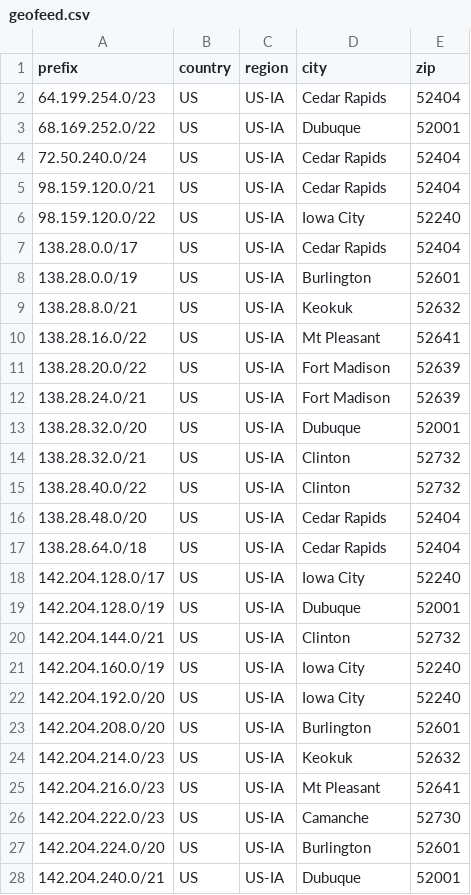
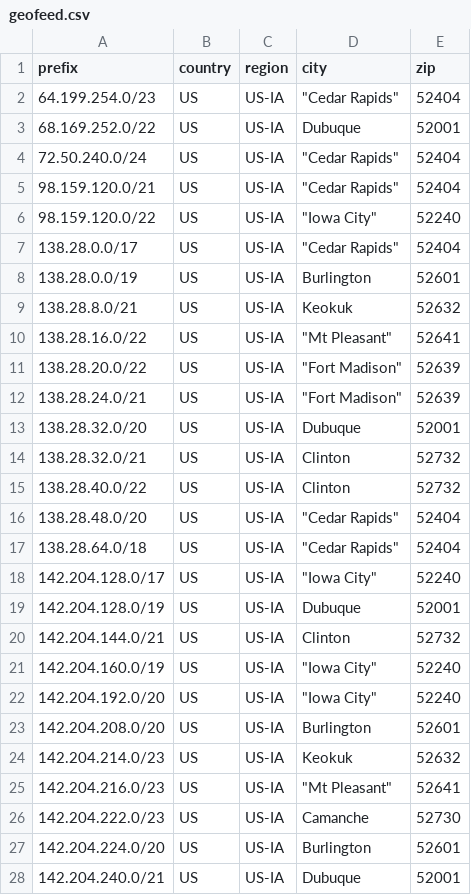
Before and after one commit to ImOnCommunications/geofeed, a CSV file: geofeed.csv, drawn as a sheet; only a part is shown; the diff covers the shown part only.

Commit message:
Update geofeed.csv (automated)

```diff
--- a/geofeed.csv
+++ b/geofeed.csv
@@ -1,13 +1,13 @@
 prefix,country,region,city,zip
-64.199.254.0/23,US,US-IA,Cedar Rapids,52404
+64.199.254.0/23,US,US-IA,"""Cedar Rapids""",52404
 68.169.252.0/22,US,US-IA,Dubuque,52001
-72.50.240.0/24,US,US-IA,Cedar Rapids,52404
-98.159.120.0/21,US,US-IA,Cedar Rapids,52404
-98.159.120.0/22,US,US-IA,Iowa City,52240
-138.28.0.0/17,US,US-IA,Cedar Rapids,52404
+72.50.240.0/24,US,US-IA,"""Cedar Rapids""",52404
+98.159.120.0/21,US,US-IA,"""Cedar Rapids""",52404
+98.159.120.0/22,US,US-IA,"""Iowa City""",52240
+138.28.0.0/17,US,US-IA,"""Cedar Rapids""",52404
 138.28.0.0/19,US,US-IA,Burlington,52601
 138.28.8.0/21,US,US-IA,Keokuk,52632
-138.28.16.0/22,US,US-IA,Mt Pleasant,52641
-138.28.20.0/22,US,US-IA,Fort Madison,52639
-138.28.24.0/21,US,US-IA,Fort Madison,52639
+138.28.16.0/22,US,US-IA,"""Mt Pleasant""",52641
+138.28.20.0/22,US,US-IA,"""Fort Madison""",52639
+138.28.24.0/21,US,US-IA,"""Fort Madison""",52639
 138.28.32.0/20,US,US-IA,Dubuque,52001
@@ -15,12 +15,12 @@ prefix,country,region,city,zip
 138.28.40.0/22,US,US-IA,Clinton,52732
-138.28.48.0/20,US,US-IA,Cedar Rapids,52404
-138.28.64.0/18,US,US-IA,Cedar Rapids,52404
-142.204.128.0/17,US,US-IA,Iowa City,52240
+138.28.48.0/20,US,US-IA,"""Cedar Rapids""",52404
+138.28.64.0/18,US,US-IA,"""Cedar Rapids""",52404
+142.204.128.0/17,US,US-IA,"""Iowa City""",52240
 142.204.128.0/19,US,US-IA,Dubuque,52001
 142.204.144.0/21,US,US-IA,Clinton,52732
-142.204.160.0/19,US,US-IA,Iowa City,52240
-142.204.192.0/20,US,US-IA,Iowa City,52240
+142.204.160.0/19,US,US-IA,"""Iowa City""",52240
+142.204.192.0/20,US,US-IA,"""Iowa City""",52240
 142.204.208.0/20,US,US-IA,Burlington,52601
 142.204.214.0/23,US,US-IA,Keokuk,52632
-142.204.216.0/23,US,US-IA,Mt Pleasant,52641
+142.204.216.0/23,US,US-IA,"""Mt Pleasant""",52641
 142.204.222.0/23,US,US-IA,Camanche,52730
```
Also changed, not shown: 21 edited cells elsewhere in this file.
